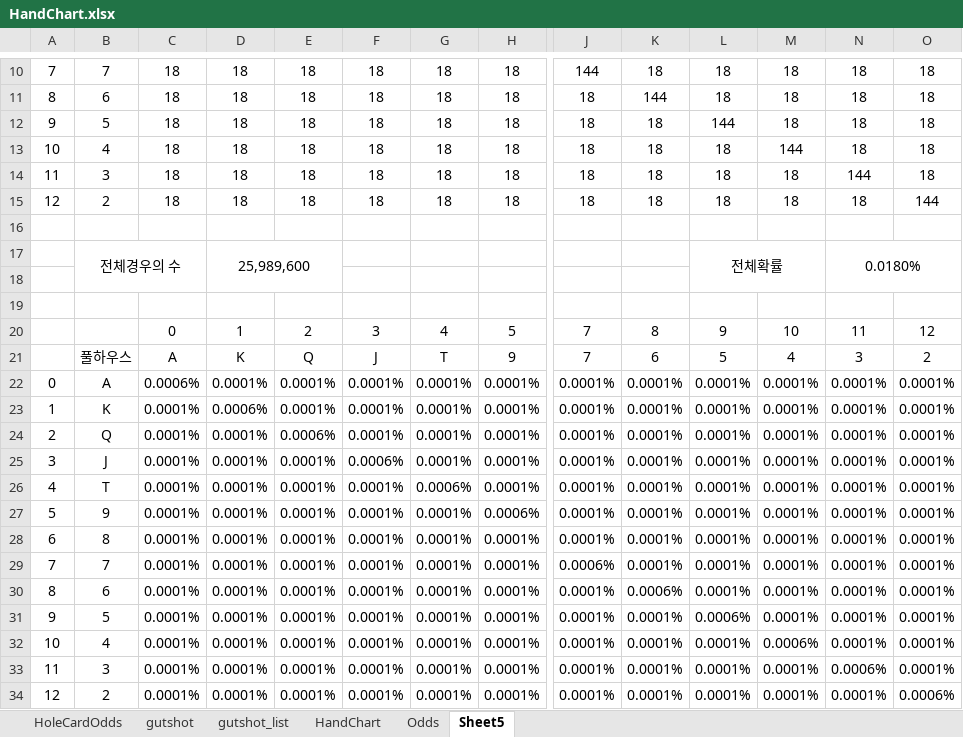
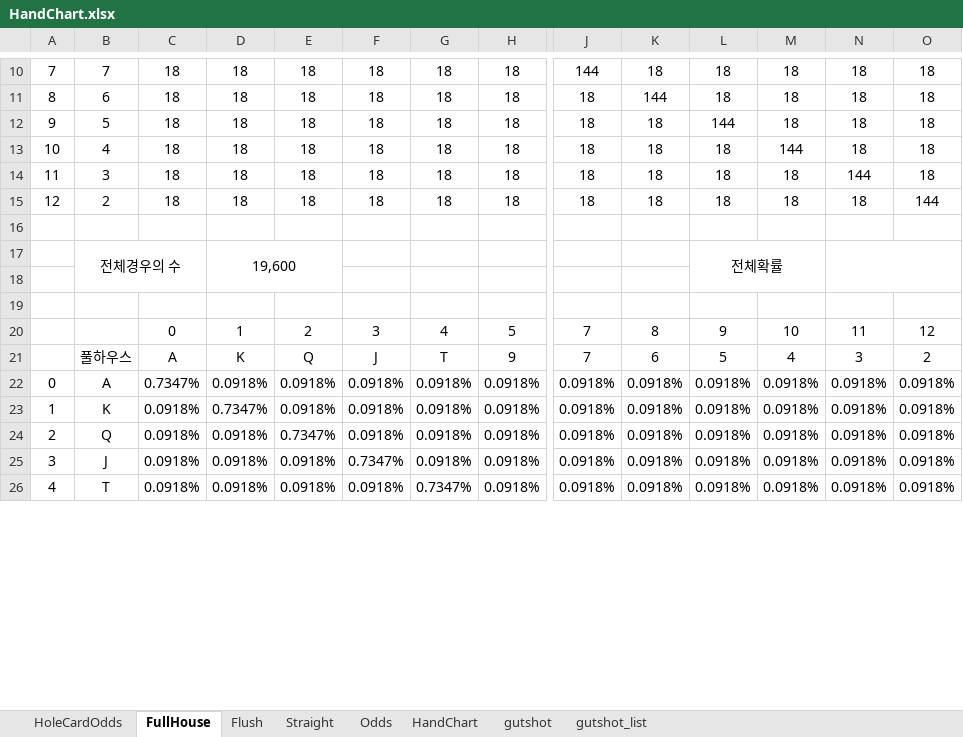
Before and after one commit to crosscount90/Holdem, an Excel workbook: HandChart.xlsx, sheet FullHouse, drawn as a sheet; only a part is shown, gaps mark what is left out; values as stored, in another font and other column widths than the file's, no borders; removed rows and columns are numbered as before the commit, all else as after; rows hold the shown columns only; the diff covers the shown part only; the diff names each change by its address in the sheet, - before the commit and + after, or states it on an @@ line.

```diff
--- a/HandChart.xlsx (sheet FullHouse)
+++ b/HandChart.xlsx (sheet FullHouse)
-sheet tab: Sheet5
+sheet tab: FullHouse
+sheet tab: Flush
+sheet tab: Straight
@@ sheet tab order changed: HoleCardOdds | FullHouse | Flush | Straight | Odds | HandChart | gutshot | gutshot_list @@
-D17: 25,989,600
+D17: 19,600
-N17: 0.0180%
+N17: (empty)
-row 22: 0 | A | 0.0006% | 0.0001% | 0.0001% | 0.0001% | 0.0001% | 0.0001% | 0.0001% | 0.0001% | 0.0001% | 0.0001% | 0.0001% | 0.0001%
-row 23: 1 | K | 0.0001% | 0.0006% | 0.0001% | 0.0001% | 0.0001% | 0.0001% | 0.0001% | 0.0001% | 0.0001% | 0.0001% | 0.0001% | 0.0001%
-row 24: 2 | Q | 0.0001% | 0.0001% | 0.0006% | 0.0001% | 0.0001% | 0.0001% | 0.0001% | 0.0001% | 0.0001% | 0.0001% | 0.0001% | 0.0001%
-row 25: 3 | J | 0.0001% | 0.0001% | 0.0001% | 0.0006% | 0.0001% | 0.0001% | 0.0001% | 0.0001% | 0.0001% | 0.0001% | 0.0001% | 0.0001%
-row 26: 4 | T | 0.0001% | 0.0001% | 0.0001% | 0.0001% | 0.0006% | 0.0001% | 0.0001% | 0.0001% | 0.0001% | 0.0001% | 0.0001% | 0.0001%
-row 27: 5 | 9 | 0.0001% | 0.0001% | 0.0001% | 0.0001% | 0.0001% | 0.0006% | 0.0001% | 0.0001% | 0.0001% | 0.0001% | 0.0001% | 0.0001%
-row 28: 6 | 8 | 0.0001% | 0.0001% | 0.0001% | 0.0001% | 0.0001% | 0.0001% | 0.0001% | 0.0001% | 0.0001% | 0.0001% | 0.0001% | 0.0001%
-row 29: 7 | 7 | 0.0001% | 0.0001% | 0.0001% | 0.0001% | 0.0001% | 0.0001% | 0.0006% | 0.0001% | 0.0001% | 0.0001% | 0.0001% | 0.0001%
-row 30: 8 | 6 | 0.0001% | 0.0001% | 0.0001% | 0.0001% | 0.0001% | 0.0001% | 0.0001% | 0.0006% | 0.0001% | 0.0001% | 0.0001% | 0.0001%
-row 31: 9 | 5 | 0.0001% | 0.0001% | 0.0001% | 0.0001% | 0.0001% | 0.0001% | 0.0001% | 0.0001% | 0.0006% | 0.0001% | 0.0001% | 0.0001%
-row 32: 10 | 4 | 0.0001% | 0.0001% | 0.0001% | 0.0001% | 0.0001% | 0.0001% | 0.0001% | 0.0001% | 0.0001% | 0.0006% | 0.0001% | 0.0001%
-row 33: 11 | 3 | 0.0001% | 0.0001% | 0.0001% | 0.0001% | 0.0001% | 0.0001% | 0.0001% | 0.0001% | 0.0001% | 0.0001% | 0.0006% | 0.0001%
-row 34: 12 | 2 | 0.0001% | 0.0001% | 0.0001% | 0.0001% | 0.0001% | 0.0001% | 0.0001% | 0.0001% | 0.0001% | 0.0001% | 0.0001% | 0.0006%
+row 22: 0 | A | 0.7347% | 0.0918% | 0.0918% | 0.0918% | 0.0918% | 0.0918% | 0.0918% | 0.0918% | 0.0918% | 0.0918% | 0.0918% | 0.0918%
+row 23: 1 | K | 0.0918% | 0.7347% | 0.0918% | 0.0918% | 0.0918% | 0.0918% | 0.0918% | 0.0918% | 0.0918% | 0.0918% | 0.0918% | 0.0918%
+row 24: 2 | Q | 0.0918% | 0.0918% | 0.7347% | 0.0918% | 0.0918% | 0.0918% | 0.0918% | 0.0918% | 0.0918% | 0.0918% | 0.0918% | 0.0918%
+row 25: 3 | J | 0.0918% | 0.0918% | 0.0918% | 0.7347% | 0.0918% | 0.0918% | 0.0918% | 0.0918% | 0.0918% | 0.0918% | 0.0918% | 0.0918%
+row 26: 4 | T | 0.0918% | 0.0918% | 0.0918% | 0.0918% | 0.7347% | 0.0918% | 0.0918% | 0.0918% | 0.0918% | 0.0918% | 0.0918% | 0.0918%
```
Also changed, not shown: 8 added rows elsewhere in this sheet.
